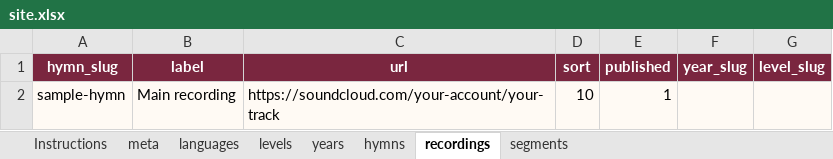
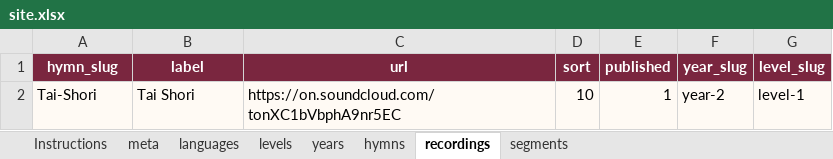
Before and after one commit to pierre-2005/stmina-hymns-school, an Excel workbook: content/site.xlsx, sheet recordings, drawn as a sheet; values as stored, in another font and other column widths than the file's, no borders; table styles not drawn; removed rows and columns are numbered as before the commit, all else as after; the diff names each change by its address in the sheet, - before the commit and + after, or states it on an @@ line.

Commit message:
Updating hymns

```diff
--- a/content/site.xlsx (sheet recordings)
+++ b/content/site.xlsx (sheet recordings)
-row 2: sample-hymn | Main recording | https://soundcloud.com/your-account/your-track | 10 | 1
+row 2: Tai-Shori | Tai Shori | https://on.soundcloud.com/tonXC1bVbphA9nr5EC | 10 | 1 | year-2 | level-1
```
Also changed, not shown: sheet segments, sheet hymns, sheet years, sheet meta.
